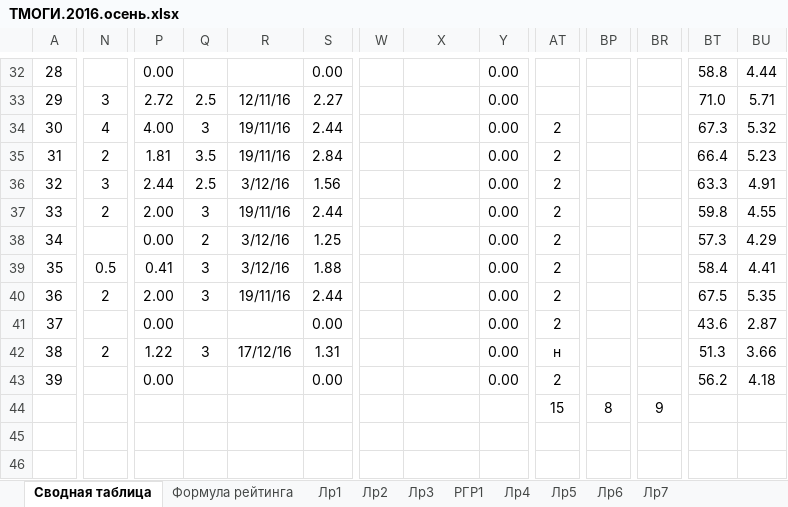
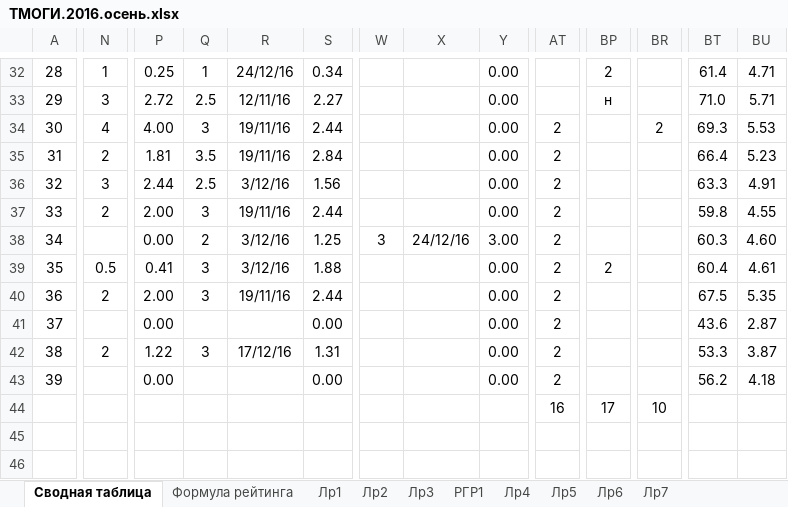
Before and after one commit to b490/rating, an Excel workbook: ТМОГИ.2016.осень.xlsx, sheet Сводная таблица, drawn as a sheet; only a part is shown, gaps mark what is left out; values as stored, in another font and other column widths than the file's, no borders; conditional formats not drawn; the diff covers the shown part only; the diff names each change by its address in the sheet, - before the commit and + after, or states it on an @@ line.

```diff
--- a/ТМОГИ.2016.осень.xlsx (sheet Сводная таблица)
+++ b/ТМОГИ.2016.осень.xlsx (sheet Сводная таблица)
-N32: (empty)
+N32: 1
-P32: 0.00
+P32: 0.25
-Q32: (empty)
+Q32: 1
-R32: (empty)
+R32: 24/12/16
-S32: 0.00
+S32: 0.34
-BP32: (empty)
+BP32: 2
-BT32: 58.8
+BT32: 61.4
-BU32: 4.44
+BU32: 4.71
-BP33: (empty)
+BP33: н
-BR34: (empty)
+BR34: 2
-BT34: 67.3
+BT34: 69.3
-BU34: 5.32
+BU34: 5.53
-W38: (empty)
+W38: 3
-X38: (empty)
+X38: 24/12/16
-Y38: 0.00
+Y38: 3.00
-BT38: 57.3
+BT38: 60.3
-BU38: 4.29
+BU38: 4.60
-BP39: (empty)
+BP39: 2
-BT39: 58.4
+BT39: 60.4
-BU39: 4.41
+BU39: 4.61
-AT42: н
+AT42: 2
-BT42: 51.3
+BT42: 53.3
-BU42: 3.66
+BU42: 3.87
-AT44: 15
+AT44: 16
-BP44: 8
+BP44: 17
-BR44: 9
+BR44: 10
```
Also changed, not shown: 40 edited cells elsewhere in this sheet.
